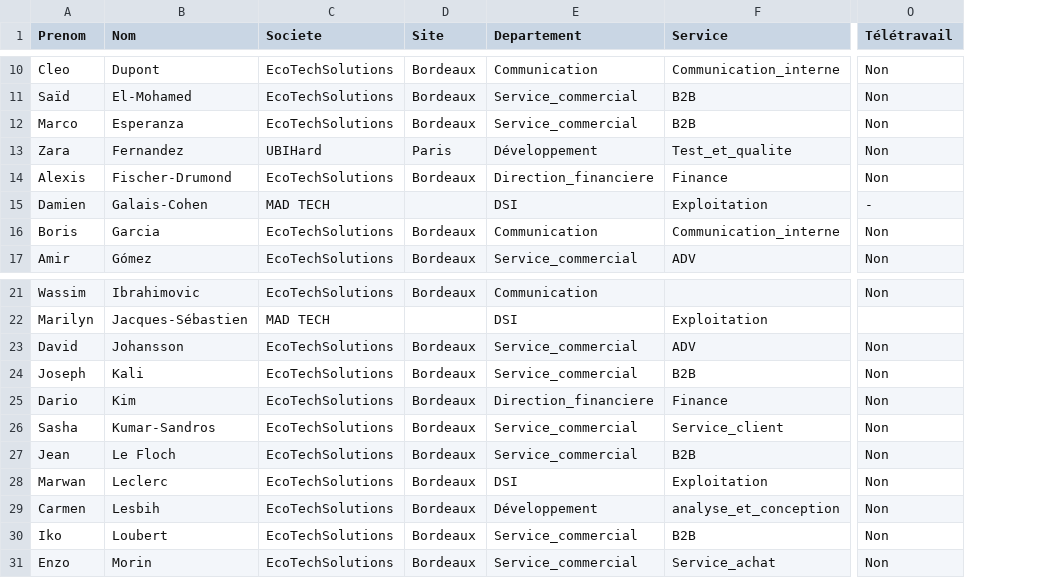
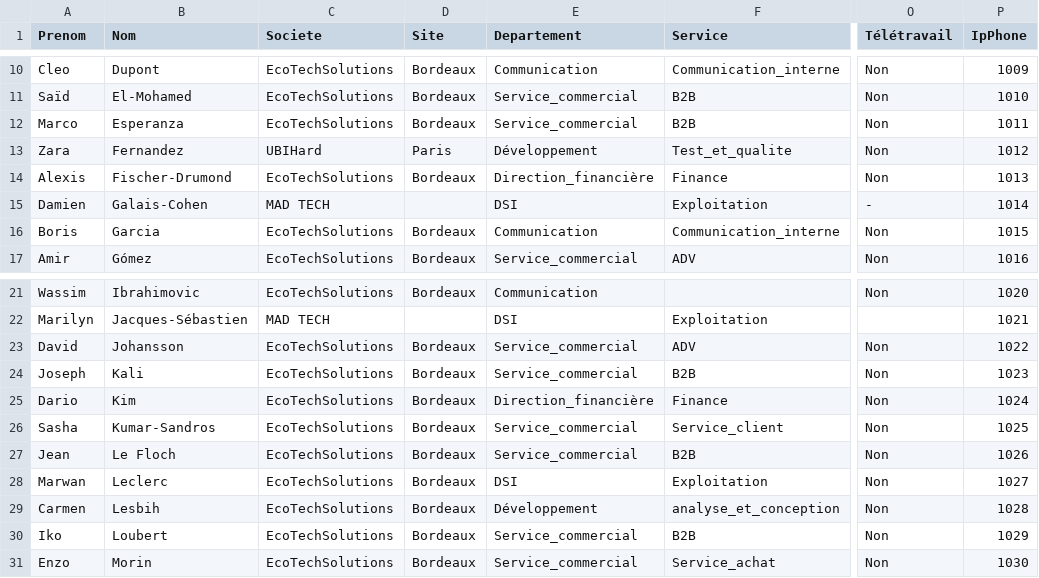
Before and after one commit to WildCodeSchool/TSSR-2409-JAUNE-P3-G2-BuildYourInfra-EcoTechSolutions, a CSV file: Ressources/Scripts/Utilisateurs2.csv, drawn as a sheet; only a part is shown, gaps mark what is left out; the diff covers the shown part only; the diff names each change by its address in the sheet, - before the commit and + after, or states it on an @@ line.

```diff
--- a/Ressources/Scripts/Utilisateurs2.csv
+++ b/Ressources/Scripts/Utilisateurs2.csv
+column P (IpPhone), rows 10-17: 1009 | 1010 | 1011 | 1012 | 1013 | 1014 | 1015 | 1016; rows 21-31: 1020 | 1021 | 1022 | 1023 | 1024 | 1025 | 1026 | 1027 | 1028 | 1029 | 1030
-E14 (Departement): Direction_financiere
+E14 (Departement): Direction_financière
-E25 (Departement): Direction_financiere
+E25 (Departement): Direction_financière
```
Also changed, not shown: 10 edited cells elsewhere in this file.
